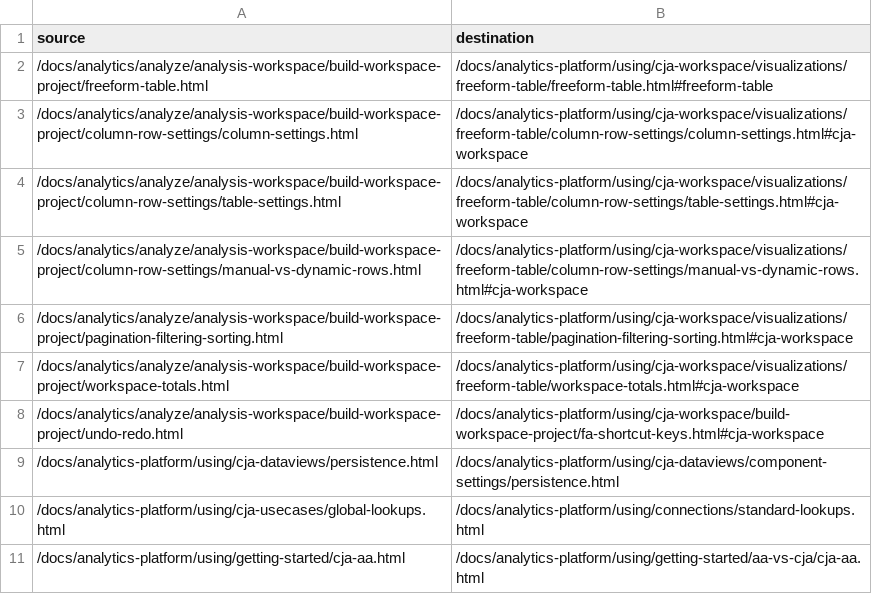
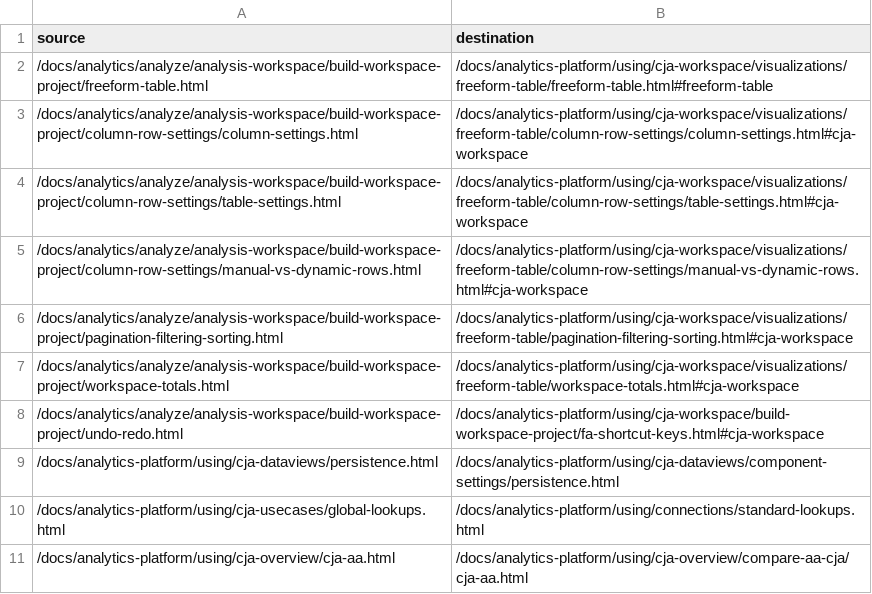
Before and after one commit to AdobeDocs/analytics-platform.nl-NL, a CSV file: redirects.csv, drawn as a sheet.

Commit message:
Synced non localizable files from repo .

```diff
--- a/redirects.csv
+++ b/redirects.csv
@@ -10,2 +10,2 @@ source,destination
 /docs/analytics-platform/using/cja-usecases/global-lookups.html,/docs/analytics-platform/using/connections/standard-lookups.html
-/docs/analytics-platform/using/getting-started/cja-aa.html,/docs/analytics-platform/using/getting-started/aa-vs-cja/cja-aa.html
+/docs/analytics-platform/using/cja-overview/cja-aa.html,/docs/analytics-platform/using/cja-overview/compare-aa-cja/cja-aa.html
```
